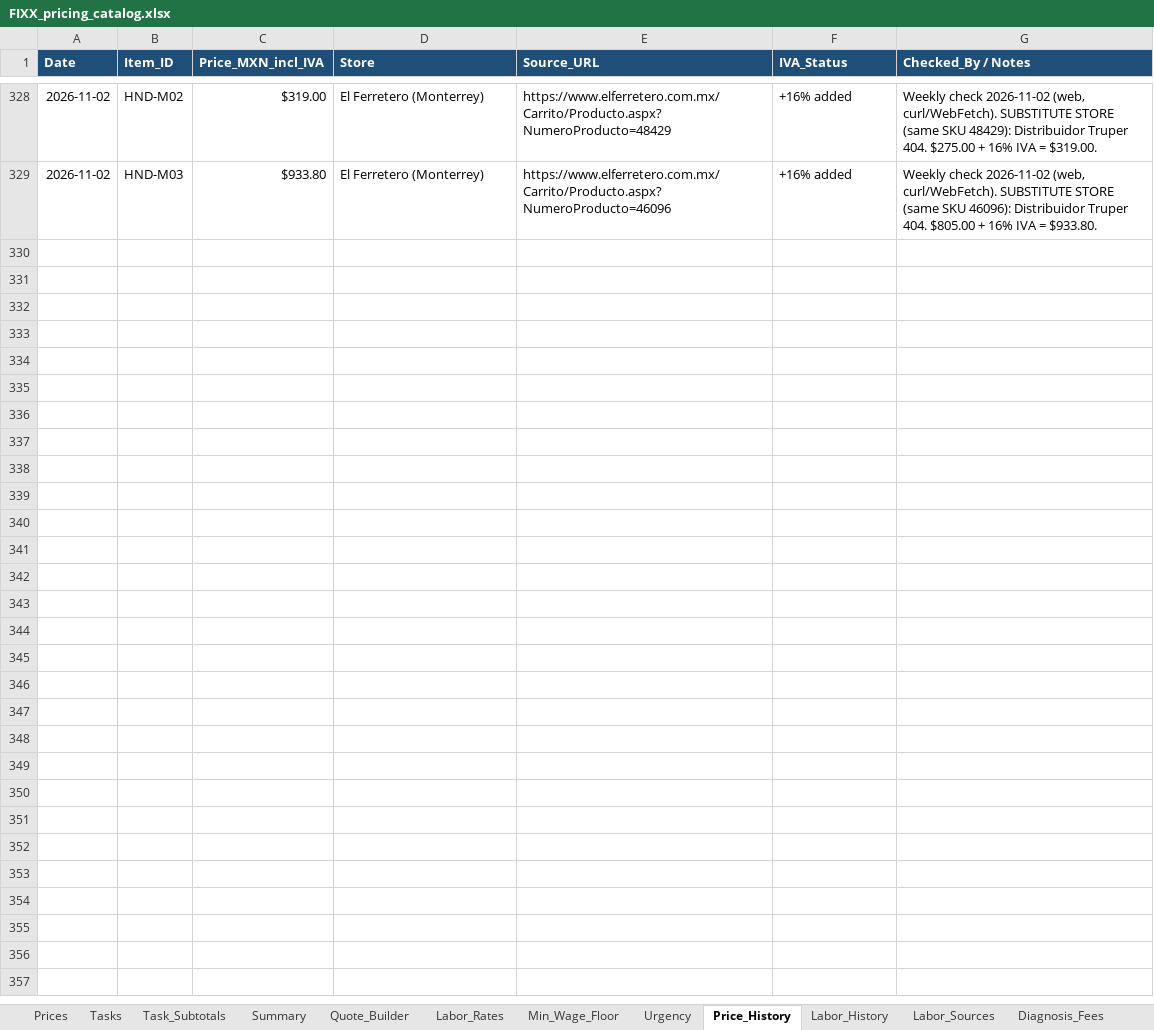
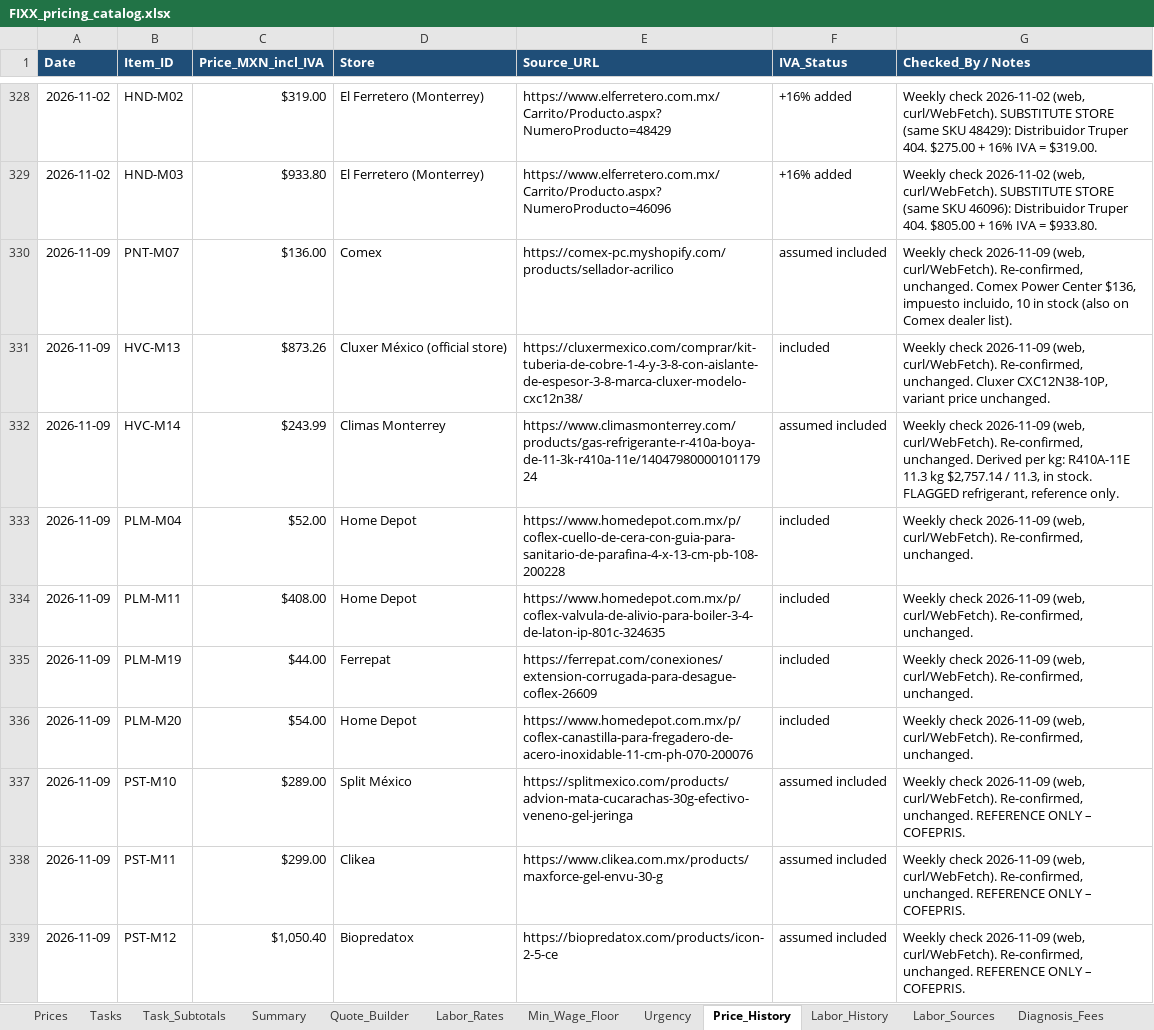
Before and after one commit to EddyVasquez/fixx_mx_analogic, an Excel workbook: FIXX_pricing_catalog.xlsx, sheet Price_History, drawn as a sheet; only a part is shown, gaps mark what is left out; values as stored, in another font and other column widths than the file's, no borders; charts and pictures not drawn; the diff covers the shown part only; the diff names each change by its address in the sheet, - before the commit and + after, or states it on an @@ line.

```diff
--- a/FIXX_pricing_catalog.xlsx (sheet Price_History)
+++ b/FIXX_pricing_catalog.xlsx (sheet Price_History)
+row 330: 2026-11-09 | PNT-M07 | $136.00 | Comex | https://comex-pc.myshopify.com/products/sellador-acrilico | assumed included | Weekly check 2026-11-09 (web, curl/WebFetch). Re-confirmed, unchanged. Comex Power Center $136, impuesto incluido, 10 in stock (also on Comex dealer list).
+row 331: 2026-11-09 | HVC-M13 | $873.26 | Cluxer México (official store) | https://cluxermexico.com/comprar/kit-tuberia-de-cobre-1-4-y-3-8-con-aislante-de-espesor-3-8-marca-cluxer-modelo-cxc12n38/ | included | Weekly check 2026-11-09 (web, curl/WebFetch). Re-confirmed, unchanged. Cluxer CXC12N38-10P, variant price unchanged.
+row 332: 2026-11-09 | HVC-M14 | $243.99 | Climas Monterrey | https://www.climasmonterrey.com/products/gas-refrigerante-r-410a-boya-de-11-3k-r410a-11e/1404798000010117924 | assumed included | Weekly check 2026-11-09 (web, curl/WebFetch). Re-confirmed, unchanged. Derived per kg: R410A-11E 11.3 kg $2,757.14 / 11.3, in stock. FLAGGED refrigerant, reference only.
+row 333: 2026-11-09 | PLM-M04 | $52.00 | Home Depot | https://www.homedepot.com.mx/p/coflex-cuello-de-cera-con-guia-para-sanitario-de-parafina-4-x-13-cm-pb-108-200228 | included | Weekly check 2026-11-09 (web, curl/WebFetch). Re-confirmed, unchanged.
+row 334: 2026-11-09 | PLM-M11 | $408.00 | Home Depot | https://www.homedepot.com.mx/p/coflex-valvula-de-alivio-para-boiler-3-4-de-laton-ip-801c-324635 | included | Weekly check 2026-11-09 (web, curl/WebFetch). Re-confirmed, unchanged.
+row 335: 2026-11-09 | PLM-M19 | $44.00 | Ferrepat | https://ferrepat.com/conexiones/extension-corrugada-para-desague-coflex-26609 | included | Weekly check 2026-11-09 (web, curl/WebFetch). Re-confirmed, unchanged.
+row 336: 2026-11-09 | PLM-M20 | $54.00 | Home Depot | https://www.homedepot.com.mx/p/coflex-canastilla-para-fregadero-de-acero-inoxidable-11-cm-ph-070-200076 | included | Weekly check 2026-11-09 (web, curl/WebFetch). Re-confirmed, unchanged.
+row 337: 2026-11-09 | PST-M10 | $289.00 | Split México | https://splitmexico.com/products/advion-mata-cucarachas-30g-efectivo-veneno-gel-jeringa | assumed included | Weekly check 2026-11-09 (web, curl/WebFetch). Re-confirmed, unchanged. REFERENCE ONLY – COFEPRIS.
+row 338: 2026-11-09 | PST-M11 | $299.00 | Clikea | https://www.clikea.com.mx/products/maxforce-gel-envu-30-g | assumed included | Weekly check 2026-11-09 (web, curl/WebFetch). Re-confirmed, unchanged. REFERENCE ONLY – COFEPRIS.
+row 339: 2026-11-09 | PST-M12 | $1,050.40 | Biopredatox | https://biopredatox.com/products/icon-2-5-ce | assumed included | Weekly check 2026-11-09 (web, curl/WebFetch). Re-confirmed, unchanged. REFERENCE ONLY – COFEPRIS.
```
Also changed, not shown: 88 added rows elsewhere in this sheet, sheet Prices, sheet Quote_Builder, sheet Labor_Rates, sheet Tasks, sheet Decisions_Open, sheet Task_Subtotals, 3 more sheets, 2 other files.
